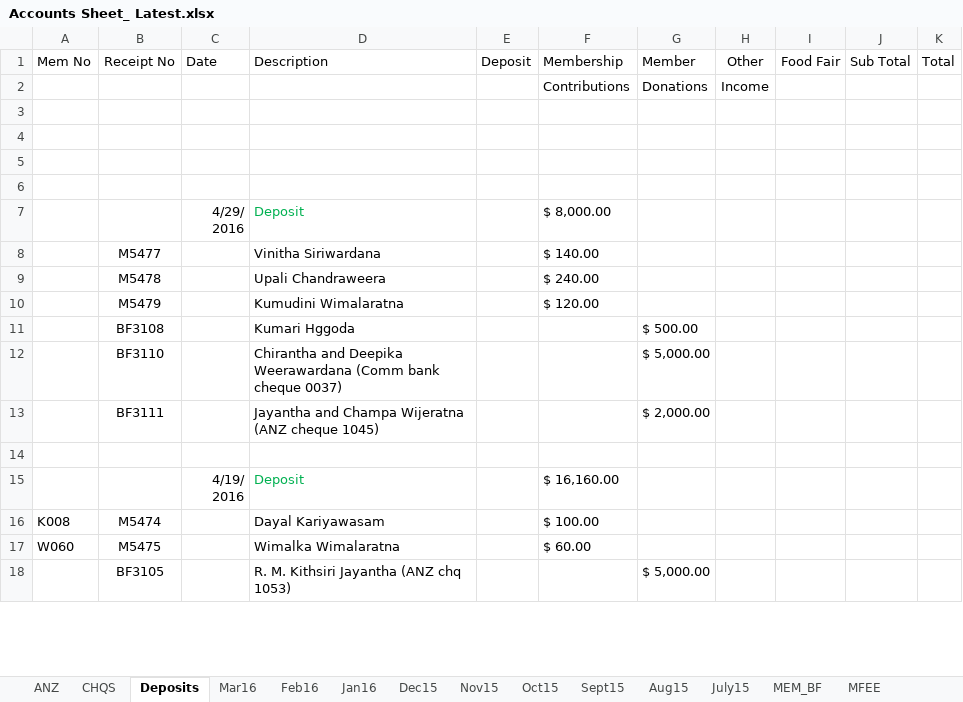
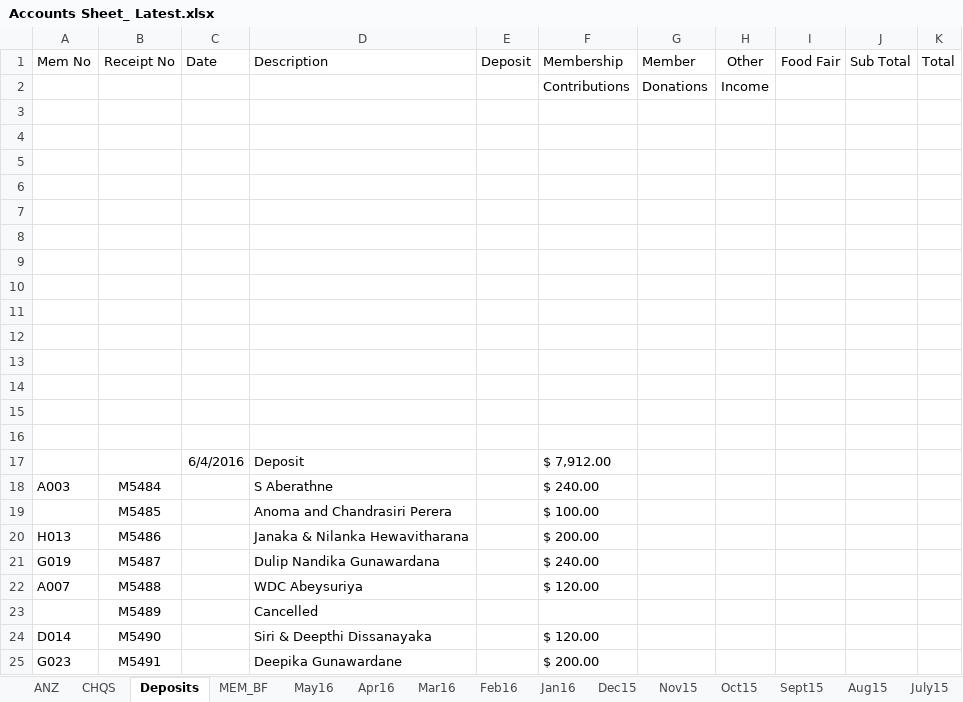
Before and after one commit to uchitha/slbsmember, an Excel workbook: Accounts Sheet_ Latest.xlsx, sheet Deposits, drawn as a sheet; only a part is shown; the shorter side is filled out with more unchanged rows; values as stored, in another font and other column widths than the file's, no borders; conditional formats not drawn; the diff covers the shown part only; the diff names each change by its address in the sheet, - before the commit and + after, or states it on an @@ line.

```diff
--- a/Accounts Sheet_ Latest.xlsx (sheet Deposits)
+++ b/Accounts Sheet_ Latest.xlsx (sheet Deposits)
+sheet tab: May16
+sheet tab: Apr16
@@ sheet tab order changed: ANZ | CHQS | Deposits | MEM_BF | May16 | Apr16 | Mar16 | Feb16 | Jan16 | Dec15 | Nov15 | Oct15 | Sept15 | Aug15 | July15 @@
+row 7: (empty)
+row 8: (empty)
+row 9: (empty)
+row 10: (empty)
+row 11: (empty)
+row 12: (empty)
+row 13: (empty)
+row 14: (empty)
+row 15: (empty)
+row 16: (empty)
+row 17:  |  | 6/4/2016 | Deposit |  | $ 7,912.00
+row 18: A003 | M5484 |  | S Aberathne |  | $ 240.00
+row 19:  | M5485 |  | Anoma and Chandrasiri Perera |  | $ 100.00
+row 20: H013 | M5486 |  | Janaka & Nilanka Hewavitharana |  | $ 200.00
+row 21: G019 | M5487 |  | Dulip Nandika Gunawardana |  | $ 240.00
+row 22: A007 | M5488 |  | WDC Abeysuriya |  | $ 120.00
+row 23:  | M5489 |  | Cancelled
+row 24: D014 | M5490 |  | Siri & Deepthi Dissanayaka |  | $ 120.00
+row 25: G023 | M5491 |  | Deepika Gunawardane |  | $ 200.00
```
Also changed, not shown: 67 added rows elsewhere in this sheet, sheet MEM_BF, sheet ANZ, sheet Feb16, sheet Jan16, sheet CHQS, sheet Mar16, 17 other files.
